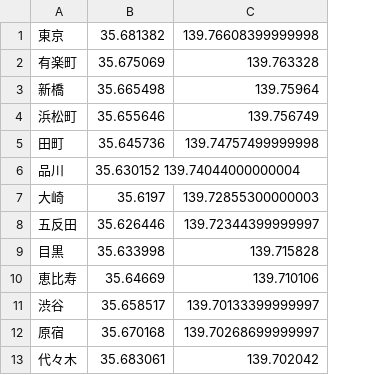
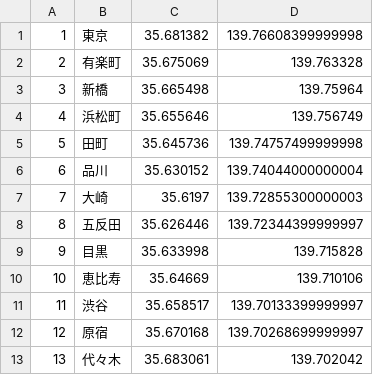
Before and after one commit to showyou/random-log-generator, a TSV file: stations.tsv, drawn as a sheet; only a part is shown; addresses are those after the commit; the diff names each change by its address in the sheet, - before the commit and + after, or states it on an @@ line.

```diff
--- a/stations.tsv
+++ b/stations.tsv
+column A, rows 1-13: 1 | 2 | 3 | 4 | 5 | 6 | 7 | 8 | 9 | 10 | 11 | 12 | 13
-C6: 35.630152 139.74044000000004
+C6: 35.630152
-D6: (empty)
+D6: 139.74044000000004
```
Also changed, not shown: 2 other files.
